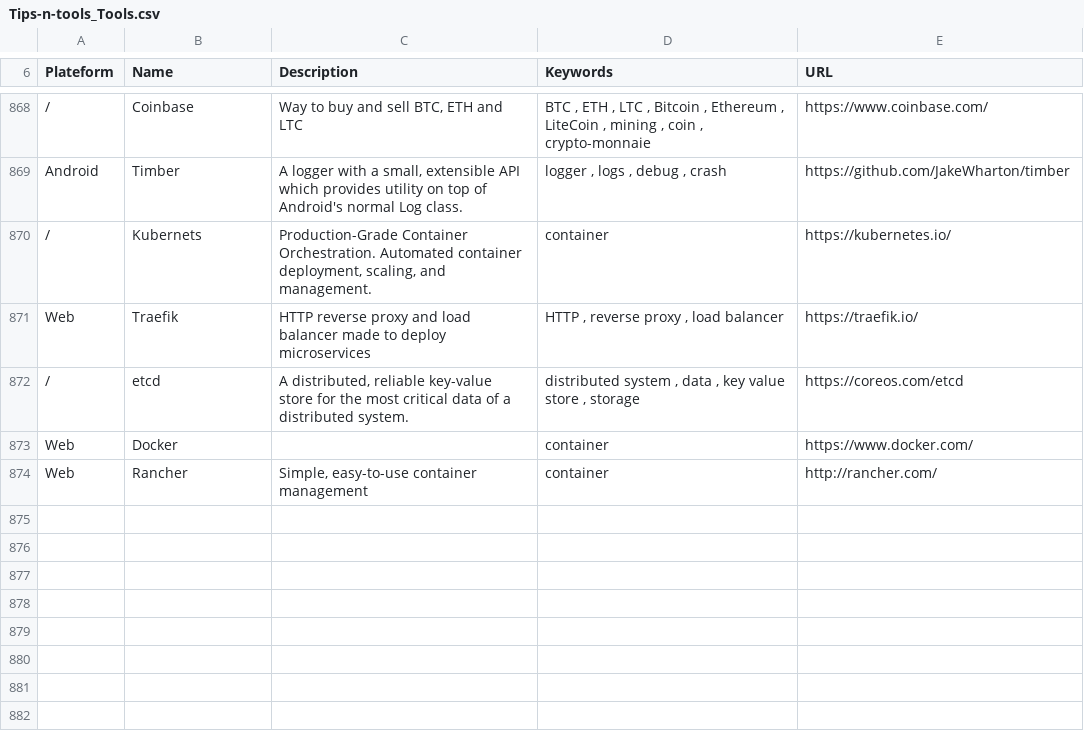
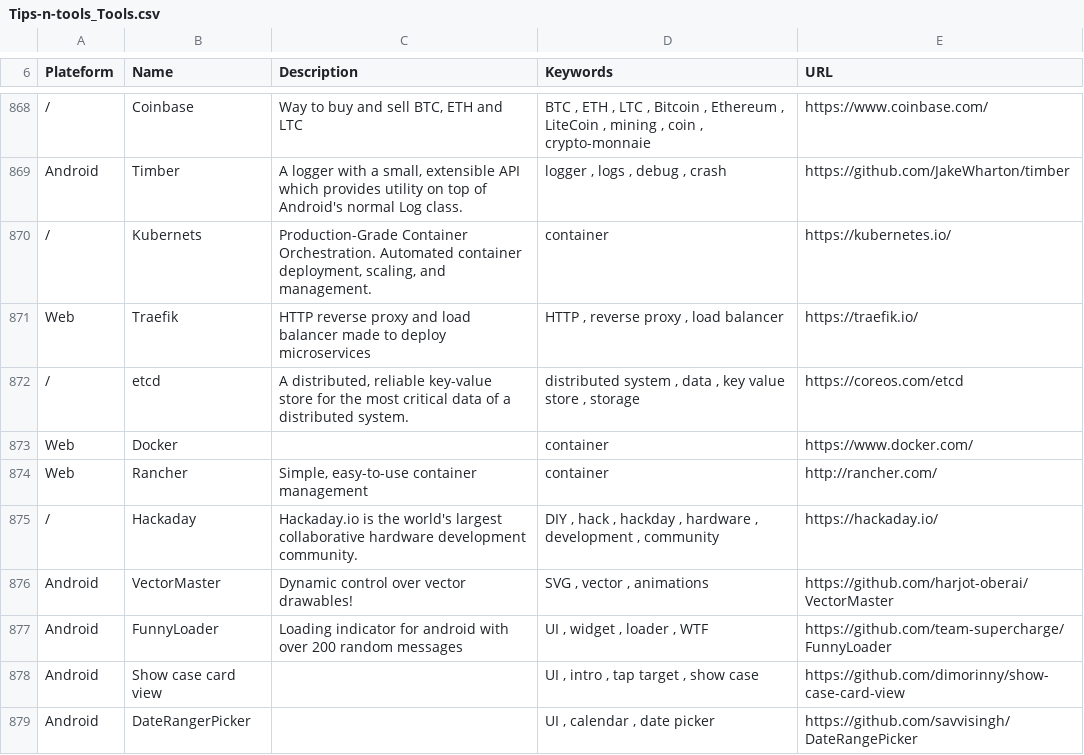
Before and after one commit to vaginessa/Tips-n-tools, a CSV file: toolz/Tips-n-tools_Tools.csv, drawn as a sheet; only a part is shown, gaps mark what is left out.

Commit message:
chore: add references to hackaday.io, publications about InstantApp and Raspberry Pi and to libs

```diff
--- a/toolz/Tips-n-tools_Tools.csv
+++ b/toolz/Tips-n-tools_Tools.csv
@@ -874 +874,6 @@ Web;Docker;;container;https://www.docker.com/
 Web;Rancher;Simple, easy-to-use container management;container;http://rancher.com/
+/;Hackaday;Hackaday.io is the world's largest collaborative hardware development community.;DIY , hack , hackday , hardware , development , community;https://hackaday.io/
+Android;VectorMaster; Dynamic control over vector drawables!;SVG , vector , animations;https://github.com/harjot-oberai/VectorMaster
+Android;FunnyLoader; Loading indicator for android with over 200 random messages;UI , widget , loader , WTF;https://github.com/team-supercharge/FunnyLoader
+Android;Show case card view;;UI , intro , tap target , show case;https://github.com/dimorinny/show-case-card-view
+Android;DateRangerPicker;;UI , calendar , date picker;https://github.com/savvisingh/DateRangePicker
```
Also changed, not shown: devz/Tips-n-tools_Devices.csv, webz/Tips-n-tools_WebLinks.csv, 5 other files.
